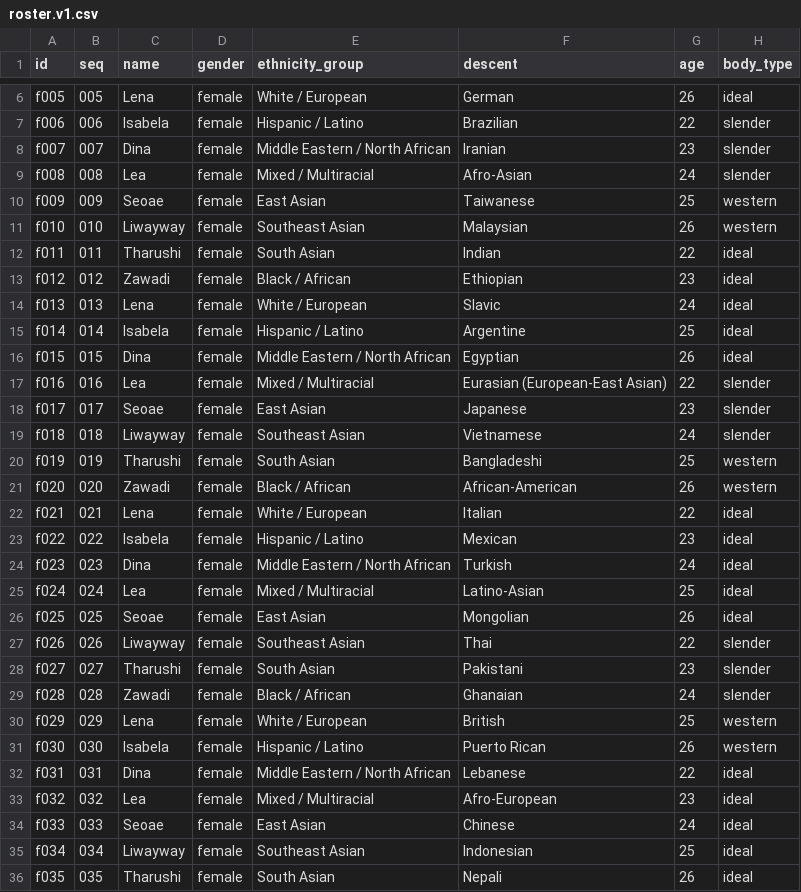
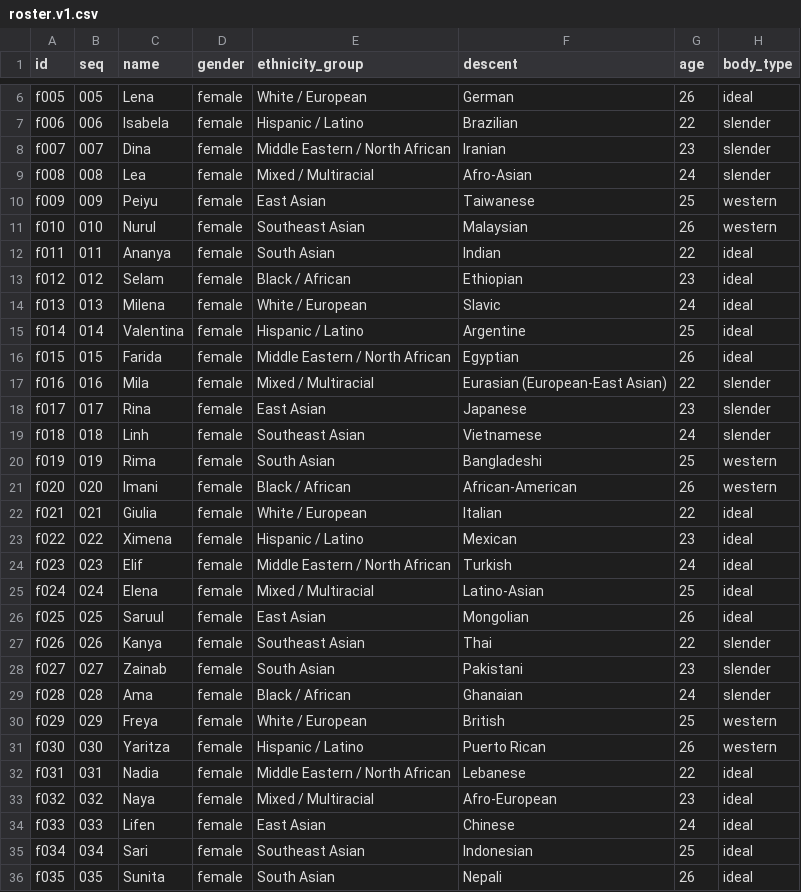
Before and after one commit to eatapple1004/HeyHoAI, a CSV file: docs/models/roster.v1.csv, drawn as a sheet; only a part is shown, gaps mark what is left out; the diff covers the shown part only; the diff names each change by its address in the sheet, - before the commit and + after, or states it on an @@ line.

```diff
--- a/docs/models/roster.v1.csv
+++ b/docs/models/roster.v1.csv
-C10 (name): Seoae
+C10 (name): Peiyu
-C11 (name): Liwayway
+C11 (name): Nurul
-C12 (name): Tharushi
+C12 (name): Ananya
-C13 (name): Zawadi
+C13 (name): Selam
-C14 (name): Lena
+C14 (name): Milena
-C15 (name): Isabela
+C15 (name): Valentina
-C16 (name): Dina
+C16 (name): Farida
-C17 (name): Lea
+C17 (name): Mila
-C18 (name): Seoae
+C18 (name): Rina
-C19 (name): Liwayway
+C19 (name): Linh
-C20 (name): Tharushi
+C20 (name): Rima
-C21 (name): Zawadi
+C21 (name): Imani
-C22 (name): Lena
+C22 (name): Giulia
-C23 (name): Isabela
+C23 (name): Ximena
-C24 (name): Dina
+C24 (name): Elif
-C25 (name): Lea
+C25 (name): Elena
-C26 (name): Seoae
+C26 (name): Saruul
-C27 (name): Liwayway
+C27 (name): Kanya
-C28 (name): Tharushi
+C28 (name): Zainab
-C29 (name): Zawadi
+C29 (name): Ama
-C30 (name): Lena
+C30 (name): Freya
-C31 (name): Isabela
+C31 (name): Yaritza
-C32 (name): Dina
+C32 (name): Nadia
-C33 (name): Lea
+C33 (name): Naya
-C34 (name): Seoae
+C34 (name): Lifen
-C35 (name): Liwayway
+C35 (name): Sari
-C36 (name): Tharushi
+C36 (name): Sunita
```
Also changed, not shown: 160 edited cells elsewhere in this file, 5 other files.
